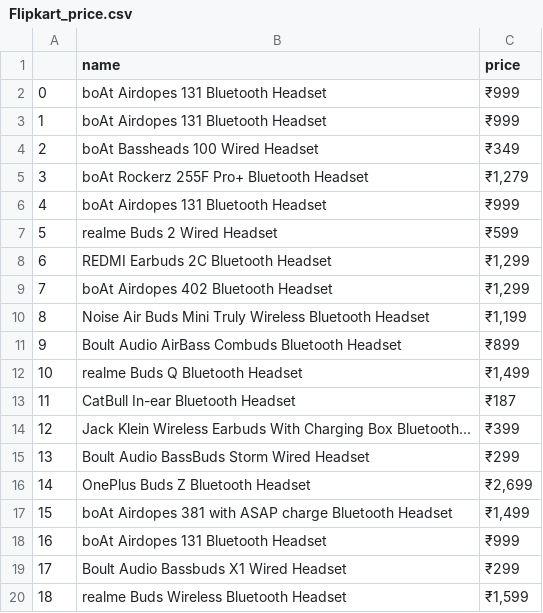
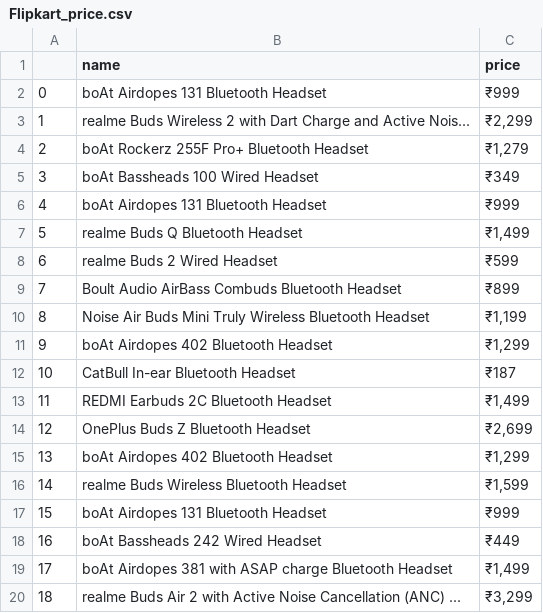
Before and after one commit to vaibhavs9894/Vaibhav_Codes, a CSV file: My_Project--Price_Comparision_of_Products/Flipkart_price.csv, drawn as a sheet; only a part is shown; the diff covers the shown part only.

Commit message:
project

```diff
--- a/My_Project--Price_Comparision_of_Products/Flipkart_price.csv
+++ b/My_Project--Price_Comparision_of_Products/Flipkart_price.csv
@@ -2,19 +2,19 @@
 0,boAt Airdopes 131 Bluetooth Headset,₹999
-1,boAt Airdopes 131 Bluetooth Headset,₹999
-2,boAt Bassheads 100 Wired Headset,₹349
-3,boAt Rockerz 255F Pro+ Bluetooth Headset,"₹1,279"
+1,realme Buds Wireless 2 with Dart Charge and Active Nois...,"₹2,299"
+2,boAt Rockerz 255F Pro+ Bluetooth Headset,"₹1,279"
+3,boAt Bassheads 100 Wired Headset,₹349
 4,boAt Airdopes 131 Bluetooth Headset,₹999
-5,realme Buds 2 Wired Headset,₹599
-6,REDMI Earbuds 2C Bluetooth Headset,"₹1,299"
-7,boAt Airdopes 402 Bluetooth Headset,"₹1,299"
+5,realme Buds Q Bluetooth Headset,"₹1,499"
+6,realme Buds 2 Wired Headset,₹599
+7,Boult Audio AirBass Combuds Bluetooth Headset,₹899
 8,Noise Air Buds Mini Truly Wireless Bluetooth Headset,"₹1,199"
-9,Boult Audio AirBass Combuds Bluetooth Headset,₹899
-10,realme Buds Q Bluetooth Headset,"₹1,499"
-11,CatBull In-ear Bluetooth Headset,₹187
-12,Jack Klein Wireless Earbuds With Charging Box Bluetooth...,₹399
-13,Boult Audio BassBuds Storm Wired Headset,₹299
-14,OnePlus Buds Z Bluetooth Headset,"₹2,699"
-15,boAt Airdopes 381 with ASAP charge Bluetooth Headset,"₹1,499"
-16,boAt Airdopes 131 Bluetooth Headset,₹999
-17,Boult Audio Bassbuds X1 Wired Headset,₹299
-18,realme Buds Wireless Bluetooth Headset,"₹1,599"
+9,boAt Airdopes 402 Bluetooth Headset,"₹1,299"
+10,CatBull In-ear Bluetooth Headset,₹187
+11,REDMI Earbuds 2C Bluetooth Headset,"₹1,499"
+12,OnePlus Buds Z Bluetooth Headset,"₹2,699"
+13,boAt Airdopes 402 Bluetooth Headset,"₹1,299"
+14,realme Buds Wireless Bluetooth Headset,"₹1,599"
+15,boAt Airdopes 131 Bluetooth Headset,₹999
+16,boAt Bassheads 242 Wired Headset,₹449
+17,boAt Airdopes 381 with ASAP charge Bluetooth Headset,"₹1,499"
+18,realme Buds Air 2 with Active Noise Cancellation (ANC) ...,"₹3,299"
```
Also changed, not shown: 30 edited cells elsewhere in this file, 8 other files.
